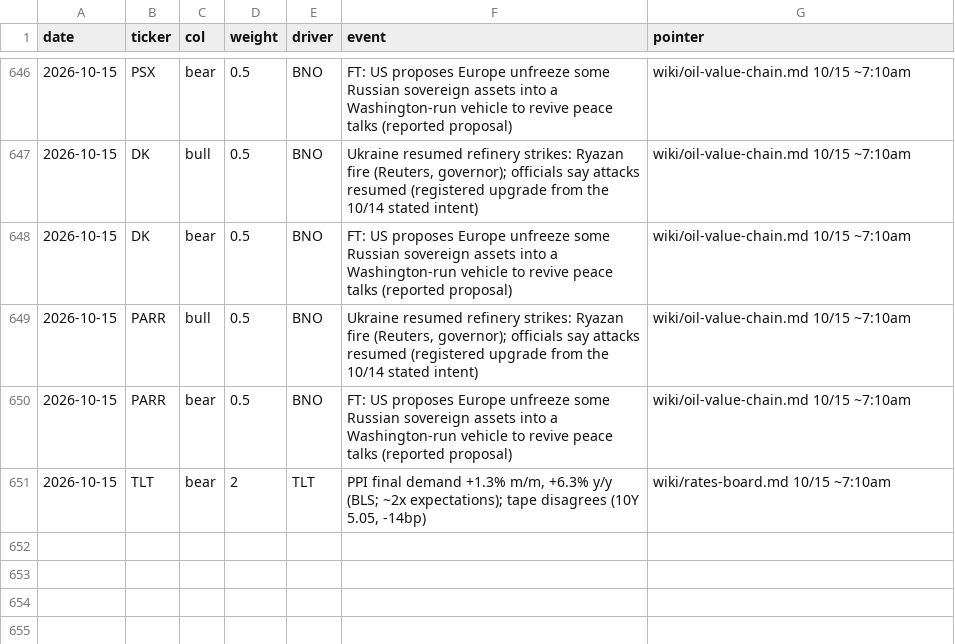
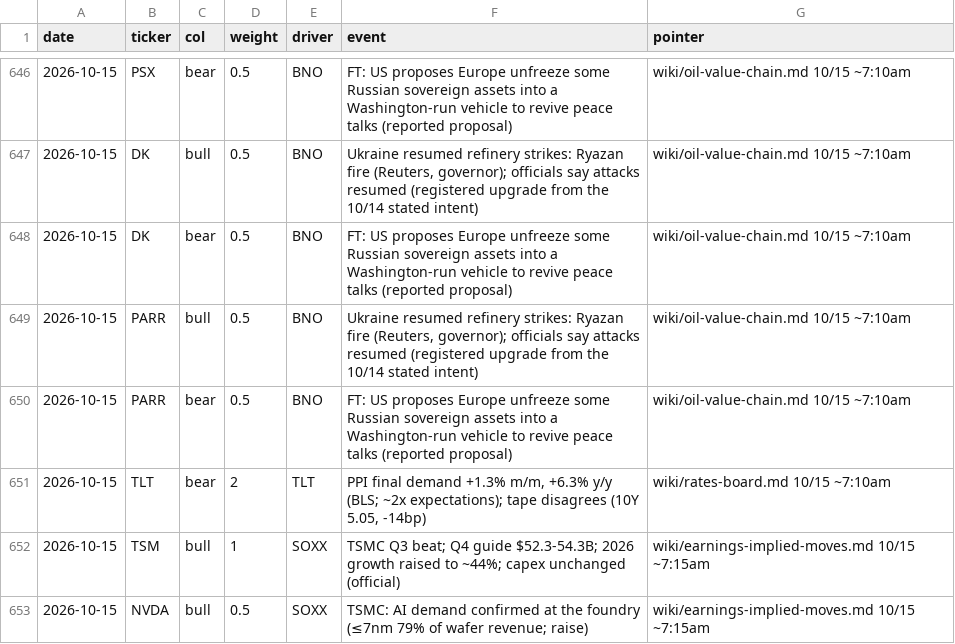
Before and after one commit to smsyt4sjvc-crypto/Wiki-Brain, a CSV file: data/money/marks.csv, drawn as a sheet; only a part is shown, gaps mark what is left out; the diff names each change by its address in the sheet, - before the commit and + after, or states it on an @@ line.

```diff
--- a/data/money/marks.csv
+++ b/data/money/marks.csv
+row 652: 2026-10-15 | TSM | bull | 1 | SOXX | TSMC Q3 beat; Q4 guide $52.3-54.3B; 2026 growth raised to ~44%; capex unchanged (official) | wiki/earnings-implied-moves.md 10/15 ~7:15am
+row 653: 2026-10-15 | NVDA | bull | 0.5 | SOXX | TSMC: AI demand confirmed at the foundry (≤7nm 79% of wafer revenue; raise) | wiki/earnings-implied-moves.md 10/15 ~7:15am
```
Also changed, not shown: 42 other files.
